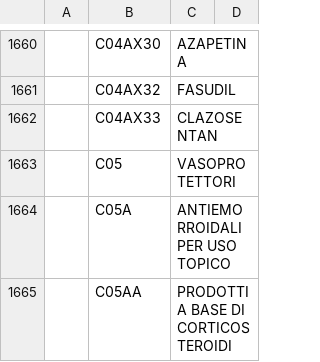
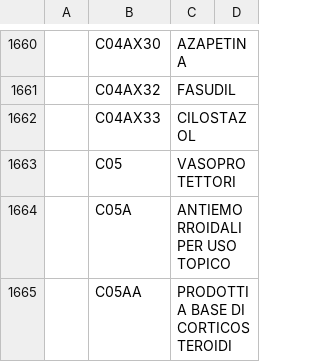
Before and after one commit to ministero-salute/it-fse-catalogs, a CSV file: terminology/2.16.840.1.113883.6.73.csv, drawn as a sheet; only a part is shown, gaps mark what is left out; the diff names each change by its address in the sheet, - before the commit and + after, or states it on an @@ line.

Commit message:
Commit 2.16.840.1.113883.6.73.csv

```diff
--- a/terminology/2.16.840.1.113883.6.73.csv
+++ b/terminology/2.16.840.1.113883.6.73.csv
-C1662: CLAZOSENTAN
+C1662: CILOSTAZOL
```
